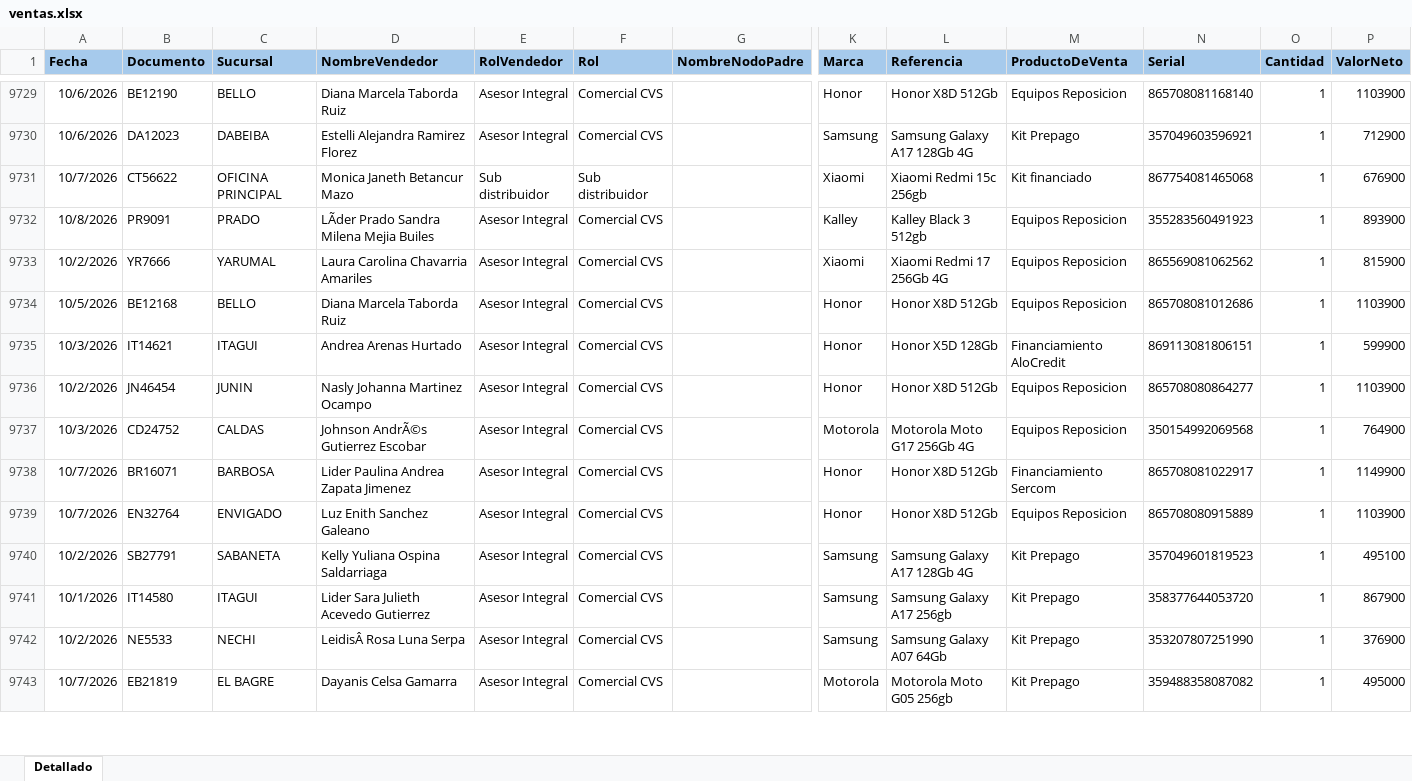
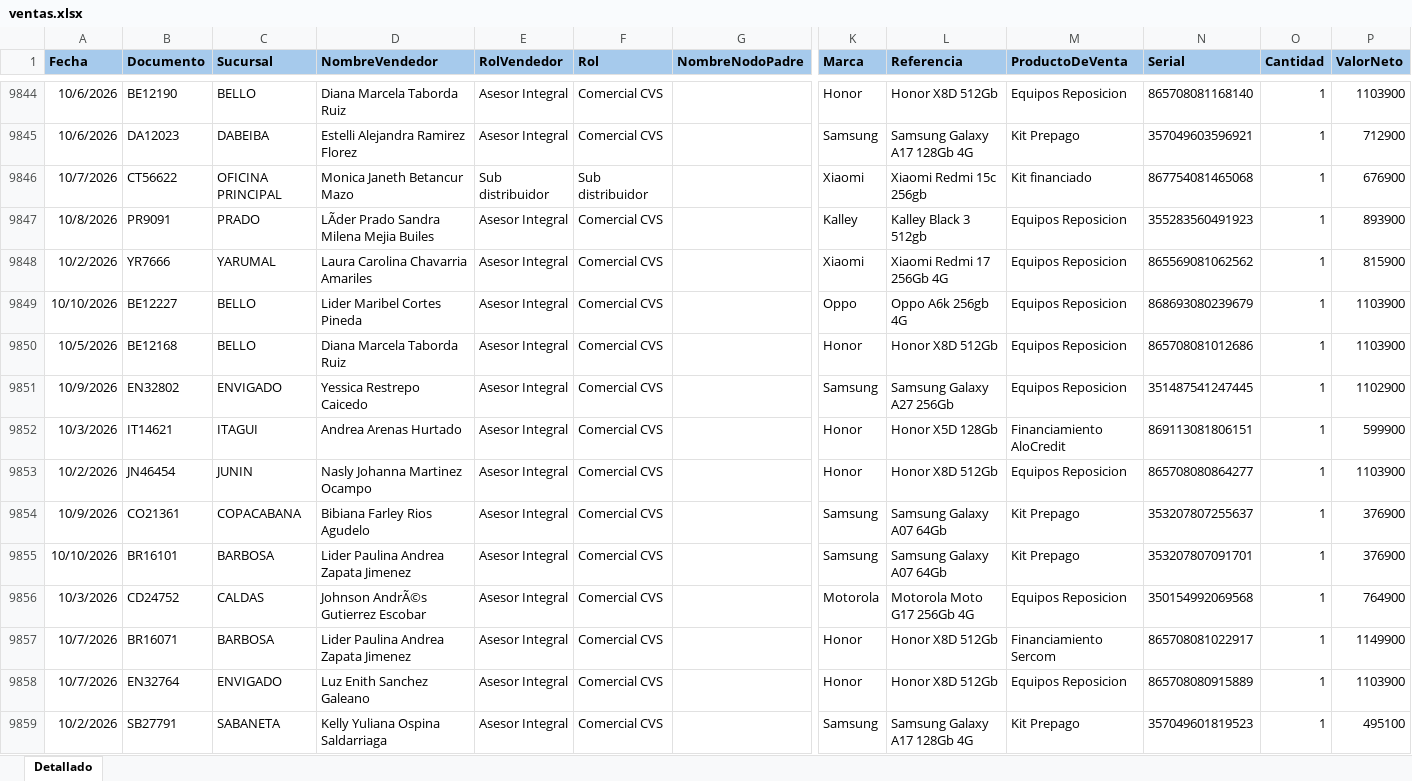
Before and after one commit to Paolam1903/EQUIPOS, an Excel workbook: ventas.xlsx, sheet Detallado, drawn as a sheet; only a part is shown, gaps mark what is left out; the shorter side is filled out with more unchanged rows; values as stored, in another font and other column widths than the file's, no borders; conditional formats not drawn; rows hold the shown columns only; the diff covers the shown part only; the diff names each change by its address in the sheet, - before the commit and + after, or states it on an @@ line.

```diff
--- a/ventas.xlsx (sheet Detallado)
+++ b/ventas.xlsx (sheet Detallado)
+row 9849: 10/10/2026 | BE12227 | BELLO | Lider Maribel Cortes Pineda | Asesor Integral | Comercial CVS |  | Oppo | Oppo A6k 256gb 4G | Equipos Reposicion | 868693080239679 | 1 | 1103900
+row 9851: 10/9/2026 | EN32802 | ENVIGADO | Yessica Restrepo Caicedo | Asesor Integral | Comercial CVS |  | Samsung | Samsung Galaxy A27 256Gb | Equipos Reposicion | 351487541247445 | 1 | 1102900
+row 9854: 10/9/2026 | CO21361 | COPACABANA | Bibiana Farley Rios Agudelo | Asesor Integral | Comercial CVS |  | Samsung | Samsung Galaxy A07 64Gb | Kit Prepago | 353207807255637 | 1 | 376900
+row 9855: 10/10/2026 | BR16101 | BARBOSA | Lider Paulina Andrea Zapata Jimenez | Asesor Integral | Comercial CVS |  | Samsung | Samsung Galaxy A07 64Gb | Kit Prepago | 353207807091701 | 1 | 376900
```
Also changed, not shown: 120 added rows, 36 moved rows and 17 edited cells elsewhere in this sheet, 1 other file.
